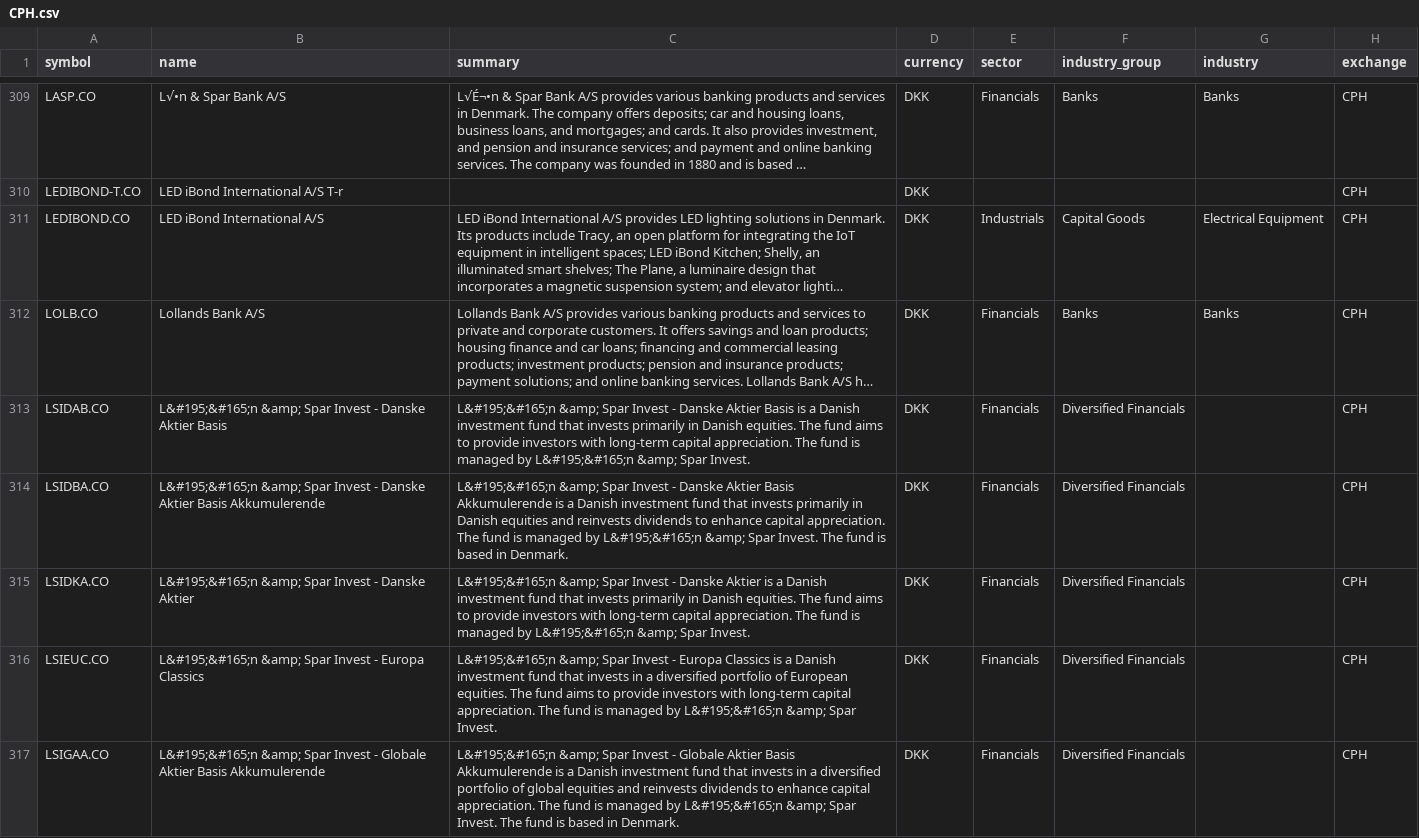
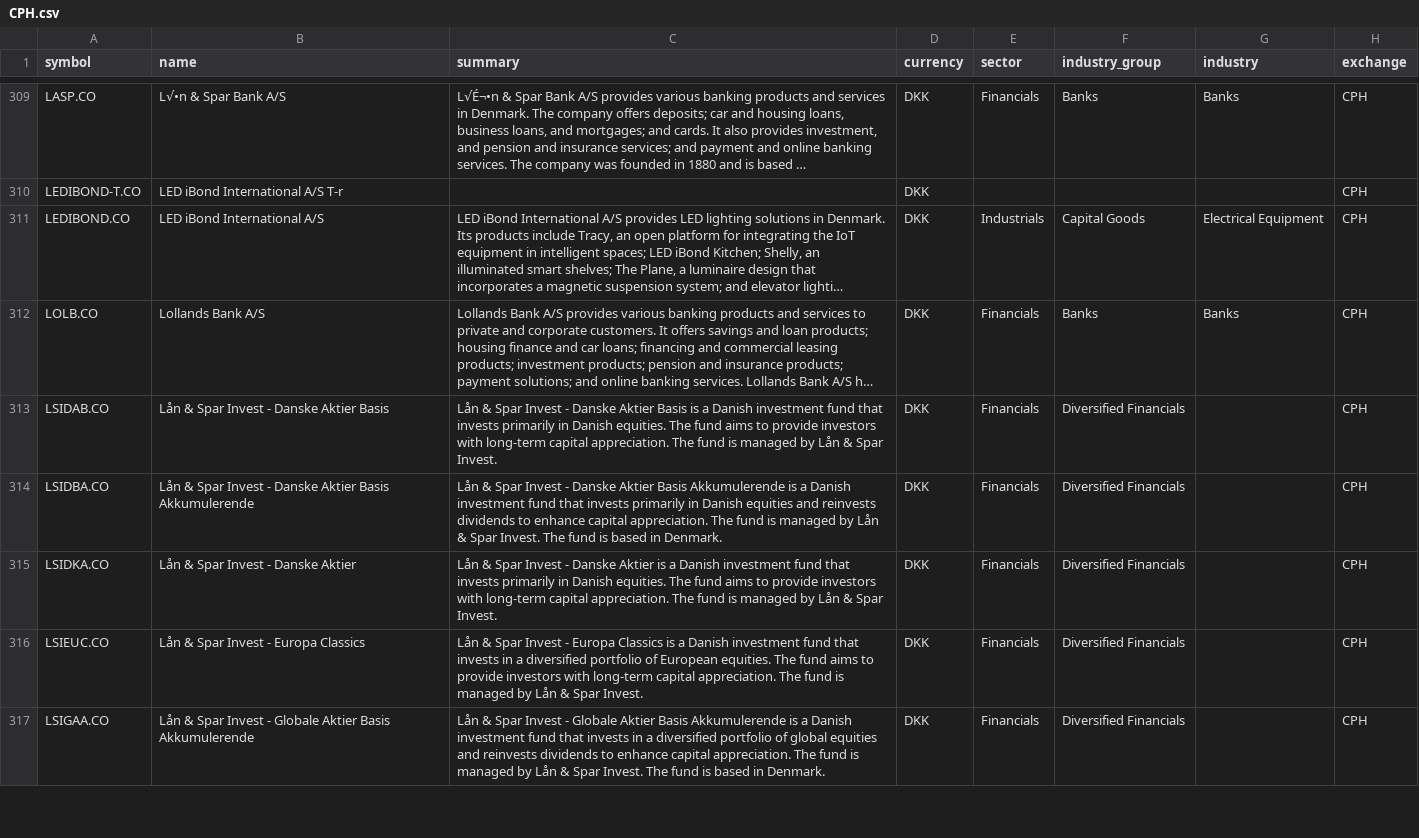
Before and after one commit to JerBouma/FinanceDatabase, a CSV file: database/equities/CPH.csv, drawn as a sheet; only a part is shown, gaps mark what is left out; long unchanged cells end in …; the diff covers the shown part only; the diff names each change by its address in the sheet, - before the commit and + after, or states it on an @@ line.

```diff
--- a/database/equities/CPH.csv
+++ b/database/equities/CPH.csv
-B313 (name): L&#195;&#165;n &amp; Spar Invest…
+B313 (name): Lån & Spar Invest…
-C313 (summary): L&#195;&#165;n &amp; Spar Invest - Danske Aktier Basis is a Danish investment fund that invests primarily in Danish equities. The fund aims to provide investors with long-term capital appreciation. The fund is managed by L&#195;&#165;n &amp; Spar Invest.
+C313 (summary): Lån & Spar Invest - Danske Aktier Basis is a Danish investment fund that invests primarily in Danish equities. The fund aims to provide investors with long-term capital appreciation. The fund is managed by Lån & Spar Invest.
-B314 (name): L&#195;&#165;n &amp; Spar Invest…
+B314 (name): Lån & Spar Invest…
-C314 (summary): L&#195;&#165;n &amp; Spar Invest - Danske Aktier Basis Akkumulerende is a Danish investment fund that invests primarily in Danish equities and reinvests dividends to enhance capital appreciation. The fund is managed by L&#195;&#165;n &amp; Spar Invest.…
+C314 (summary): Lån & Spar Invest - Danske Aktier Basis Akkumulerende is a Danish investment fund that invests primarily in Danish equities and reinvests dividends to enhance capital appreciation. The fund is managed by Lån & Spar Invest.…
-B315 (name): L&#195;&#165;n &amp; Spar Invest - Danske Aktier
+B315 (name): Lån & Spar Invest - Danske Aktier
-C315 (summary): L&#195;&#165;n &amp; Spar Invest - Danske Aktier is a Danish investment fund that invests primarily in Danish equities. The fund aims to provide investors with long-term capital appreciation. The fund is managed by L&#195;&#165;n &amp; Spar Invest.
+C315 (summary): Lån & Spar Invest - Danske Aktier is a Danish investment fund that invests primarily in Danish equities. The fund aims to provide investors with long-term capital appreciation. The fund is managed by Lån & Spar Invest.
-B316 (name): L&#195;&#165;n &amp; Spar Invest - Europa Classics
+B316 (name): Lån & Spar Invest - Europa Classics
-C316 (summary): L&#195;&#165;n &amp; Spar Invest - Europa Classics is a Danish investment fund that invests in a diversified portfolio of European equities. The fund aims to provide investors with long-term capital appreciation. The fund is managed by L&#195;&#165;n &amp; Spar Invest.
+C316 (summary): Lån & Spar Invest - Europa Classics is a Danish investment fund that invests in a diversified portfolio of European equities. The fund aims to provide investors with long-term capital appreciation. The fund is managed by Lån & Spar Invest.
-B317 (name): L&#195;&#165;n &amp; Spar Invest…
+B317 (name): Lån & Spar Invest…
-C317 (summary): L&#195;&#165;n &amp; Spar Invest - Globale Aktier Basis Akkumulerende is a Danish investment fund that invests in a diversified portfolio of global equities and reinvests dividends to enhance capital appreciation. The fund is managed by L&#195;&#165;n &amp; Spar Invest.…
+C317 (summary): Lån & Spar Invest - Globale Aktier Basis Akkumulerende is a Danish investment fund that invests in a diversified portfolio of global equities and reinvests dividends to enhance capital appreciation. The fund is managed by Lån & Spar Invest.…
```
Also changed, not shown: 35 edited cells elsewhere in this file, database/etfs/BTS.csv, database/etfs/EBS.csv, 44 other files.
